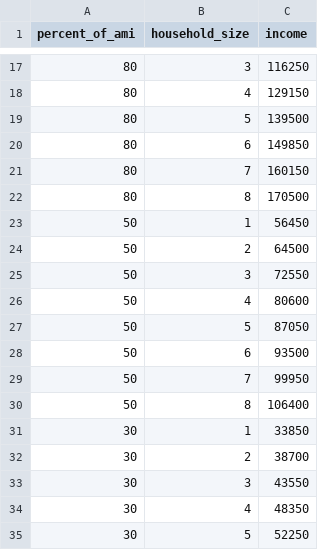
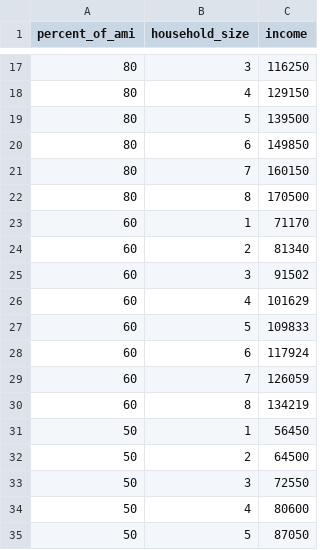
Before and after one commit to Exygy/dahlia-listings, a CSV file: data/SanMateoHUD2019.csv, drawn as a sheet; only a part is shown, gaps mark what is left out; the shorter side is filled out with more unchanged rows; the diff names each change by its address in the sheet, - before the commit and + after, or states it on an @@ line.

Commit message:
Add 60% AMI

```diff
--- a/data/SanMateoHUD2019.csv
+++ b/data/SanMateoHUD2019.csv
+row 23: 60 | 1 | 71170
+row 24: 60 | 2 | 81340
+row 25: 60 | 3 | 91502
+row 26: 60 | 4 | 101629
+row 27: 60 | 5 | 109833
+row 28: 60 | 6 | 117924
+row 29: 60 | 7 | 126059
+row 30: 60 | 8 | 134219
```
